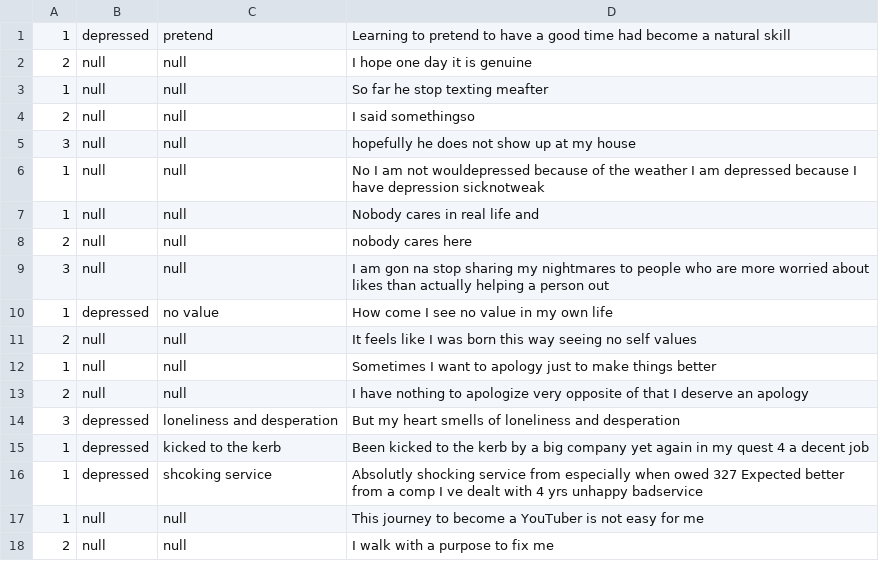
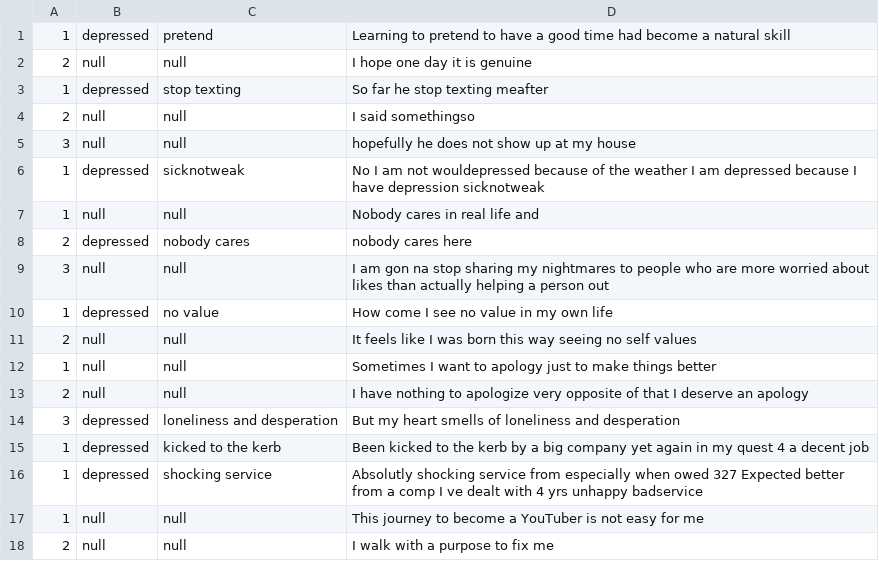
Before and after one commit to nicholasneo78/fyp-ai-for-healthcare, a CSV file: ecpe_short_annotated.csv, drawn as a sheet; only a part is shown.

Commit message:
updated short data

```diff
--- a/ecpe_short_annotated.csv
+++ b/ecpe_short_annotated.csv
@@ -2,8 +2,8 @@
 2,null,null,I hope one day it is genuine
-1,null,null,So far he stop texting meafter
+1,depressed,stop texting,So far he stop texting meafter
 2,null,null,I said somethingso
 3,null,null,hopefully he does not show up at my house
-1,null,null,No  I am not wouldepressed because of the weather   I am depressed because I have depression sicknotweak
+1,depressed,sicknotweak,No  I am not wouldepressed because of the weather   I am depressed because I have depression sicknotweak
 1,null,null,Nobody cares in real life and
-2,null,null,nobody cares here
+2,depressed,nobody cares,nobody cares here
 3,null,null,I am gon na stop sharing my nightmares to people who are more worried about likes than actually helping a person out
@@ -15,3 +15,3 @@
 1,depressed,kicked to the kerb,Been kicked to the kerb by a big company yet again in my quest 4 a decent job
-1,depressed,shcoking service,Absolutly shocking service from especially when owed 327 Expected better from a comp I ve dealt with 4 yrs unhappy badservice
+1,depressed,shocking service,Absolutly shocking service from especially when owed 327 Expected better from a comp I ve dealt with 4 yrs unhappy badservice
 1,null,null,This journey to become a YouTuber is not easy for me
```
Also changed, not shown: 2 other files.
